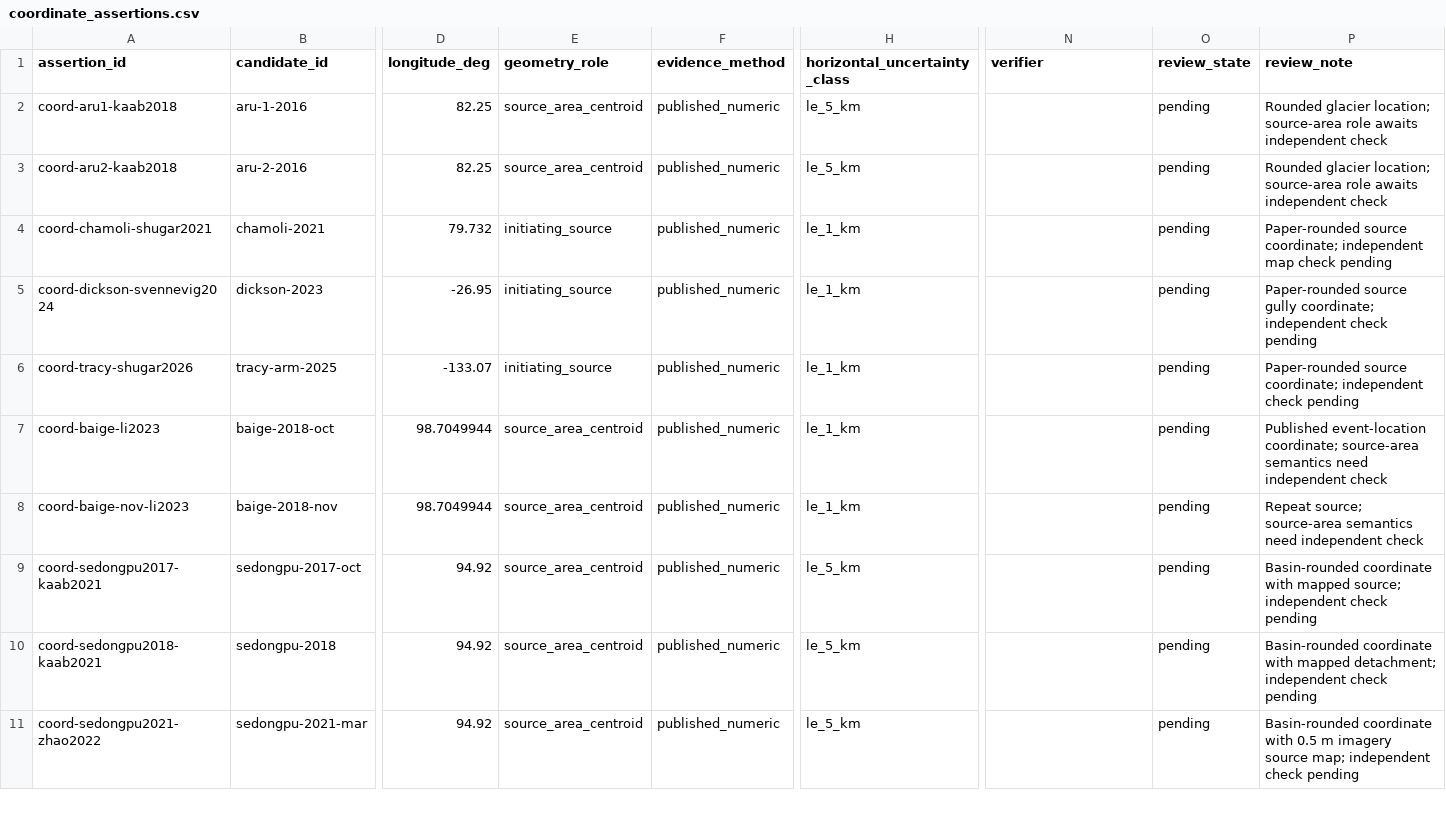
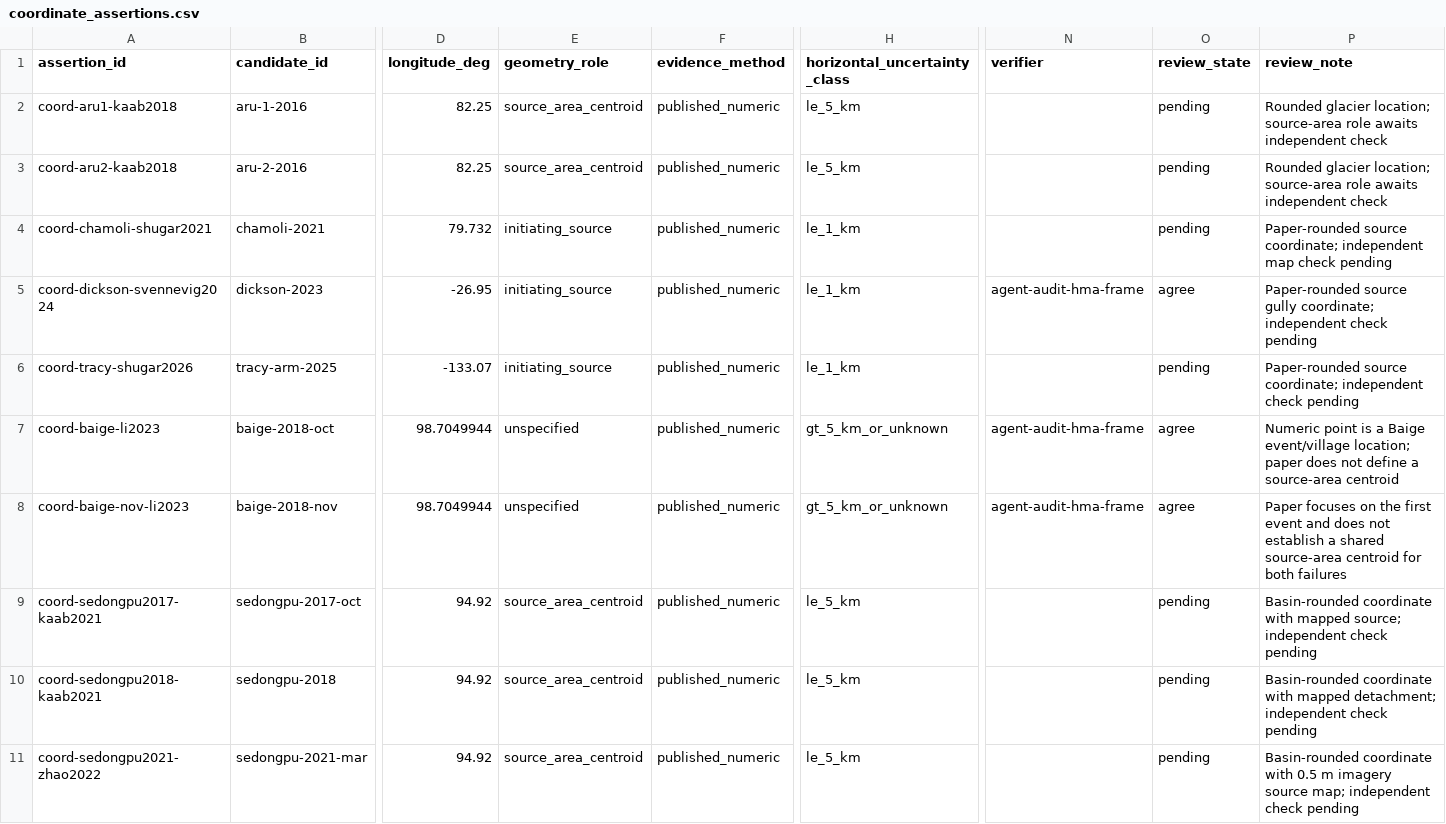
Before and after one commit to bradlipovsky/mass-movements, a CSV file: data/event_audit/coordinate_assertions.csv, drawn as a sheet; only a part is shown, gaps mark what is left out; the diff covers the shown part only; the diff names each change by its address in the sheet, - before the commit and + after, or states it on an @@ line.

```diff
--- a/data/event_audit/coordinate_assertions.csv
+++ b/data/event_audit/coordinate_assertions.csv
-N5 (verifier): (empty)
+N5 (verifier): agent-audit-hma-frame
-O5 (review_state): pending
+O5 (review_state): agree
-E7:E8 (geometry_role): source_area_centroid
+E7:E8 (geometry_role): unspecified
-H7:H8 (horizontal_uncertainty_class): le_1_km
+H7:H8 (horizontal_uncertainty_class): gt_5_km_or_unknown
-N7:N8 (verifier): (empty)
+N7:N8 (verifier): agent-audit-hma-frame
-O7:O8 (review_state): pending
+O7:O8 (review_state): agree
-P7 (review_note): Published event-location coordinate; source-area semantics need independent check
+P7 (review_note): Numeric point is a Baige event/village location; paper does not define a source-area centroid
-P8 (review_note): Repeat source; source-area semantics need independent check
+P8 (review_note): Paper focuses on the first event and does not establish a shared source-area centroid for both failures
```
Also changed, not shown: 2 added rows and 46 edited cells elsewhere in this file, data/event_audit/sources.csv, data/event_audit/summary.csv, 5 other files.
